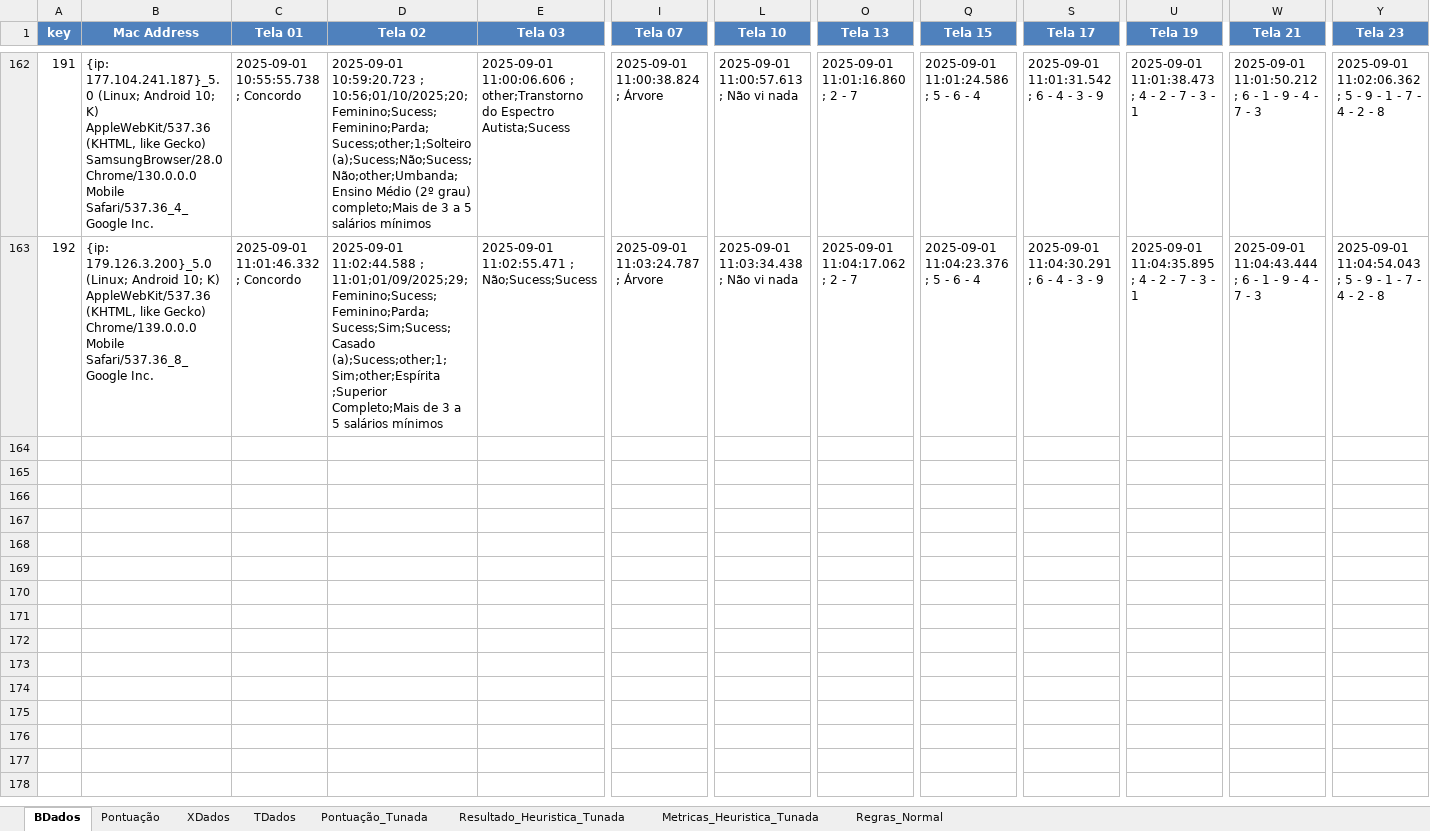
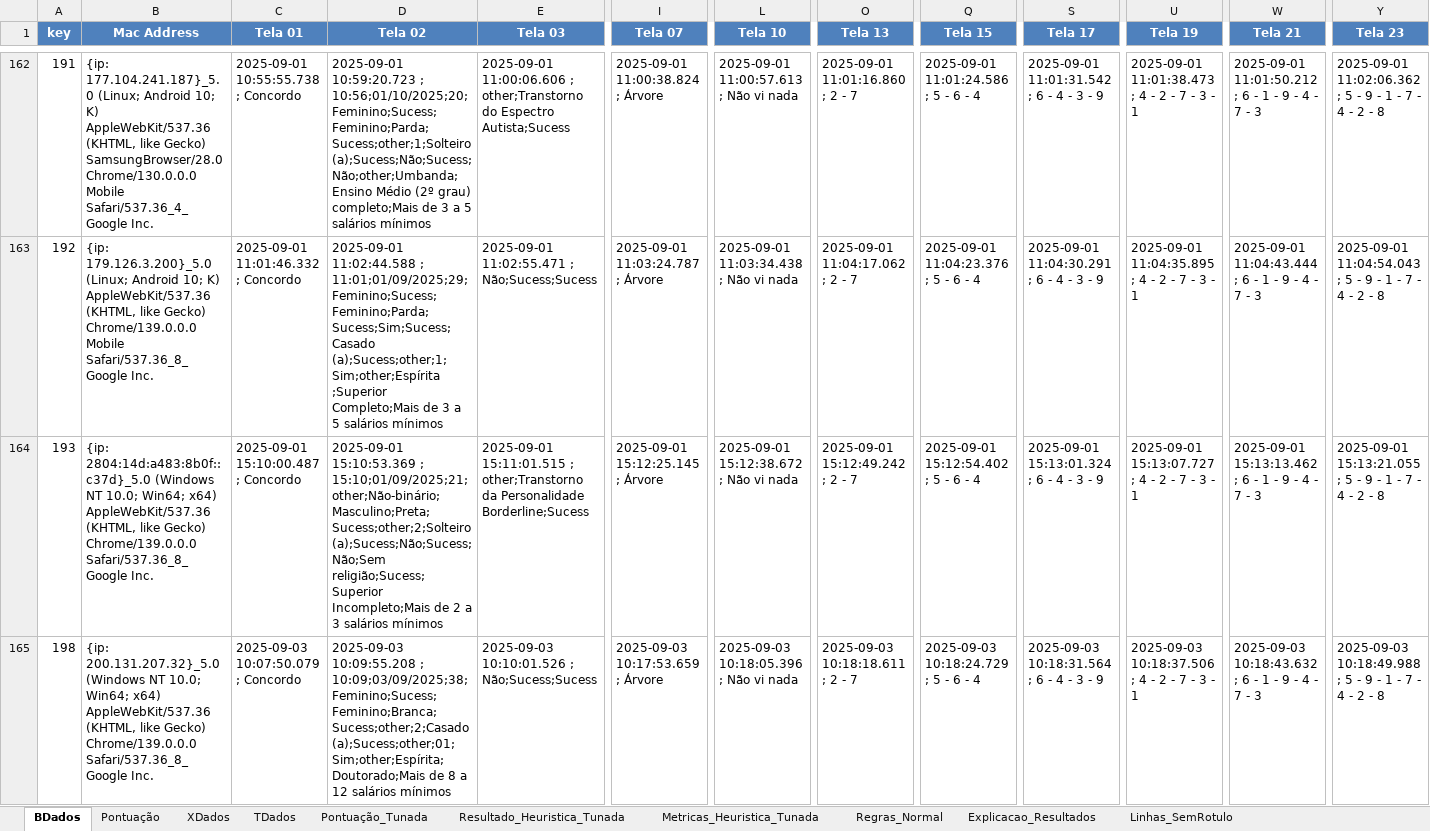
Before and after one commit to josuemoraisgh/qip, an Excel workbook: python/banco_dados.xlsx, sheet BDados, drawn as a sheet; only a part is shown, gaps mark what is left out; values as stored, in another font and other column widths than the file's, no borders; rows hold the shown columns only; the diff covers the shown part only; the diff names each change by its address in the sheet, - before the commit and + after, or states it on an @@ line.

```diff
--- a/python/banco_dados.xlsx (sheet BDados)
+++ b/python/banco_dados.xlsx (sheet BDados)
+sheet tab: Explicacao_Resultados
+sheet tab: Linhas_SemRotulo
+row 164: 193 | {ip: 2804:14d:a483:8b0f::c37d}_5.0 (Windows NT 10.0; Win64; x64) AppleWebKit/537.36 (KHTML, like Gecko) Chrome/139.0.0.0 Safari/537.36_8_Google Inc. | 2025-09-01 15:10:00.487 ; Concordo | 2025-09-01 15:10:53.369 ; 15:10;01/09/2025;21;other;Não-binário;Masculino;Preta;Sucess;other;2;Solteiro (a);Sucess;Não;Sucess;Não;Sem religião;Sucess;Superior Incompleto;Mais de 2 a 3 salários mínimos | 2025-09-01 15:11:01.515 ; other;Transtorno da Personalidade Borderline;Sucess | 2025-09-01 15:12:25.145 ; Árvore | 2025-09-01 15:12:38.672 ; Não vi nada | 2025-09-01 15:12:49.242 ; 2 - 7 | 2025-09-01 15:12:54.402 ; 5 - 6 - 4 | 2025-09-01 15:13:01.324 ; 6 - 4 - 3 - 9 | 2025-09-01 15:13:07.727 ; 4 - 2 - 7 - 3 - 1 | 2025-09-01 15:13:13.462 ; 6 - 1 - 9 - 4 - 7 - 3 | 2025-09-01 15:13:21.055 ; 5 - 9 - 1 - 7 - 4 - 2 - 8
+row 165: 198 | {ip: 200.131.207.32}_5.0 (Windows NT 10.0; Win64; x64) AppleWebKit/537.36 (KHTML, like Gecko) Chrome/139.0.0.0 Safari/537.36_8_Google Inc. | 2025-09-03 10:07:50.079 ; Concordo | 2025-09-03 10:09:55.208 ; 10:09;03/09/2025;38;Feminino;Sucess;Feminino;Branca;Sucess;other;2;Casado (a);Sucess;other;01;Sim;other;Espírita;Doutorado;Mais de 8 a 12 salários mínimos | 2025-09-03 10:10:01.526 ; Não;Sucess;Sucess | 2025-09-03 10:17:53.659 ; Árvore | 2025-09-03 10:18:05.396 ; Não vi nada | 2025-09-03 10:18:18.611 ; 2 - 7 | 2025-09-03 10:18:24.729 ; 5 - 6 - 4 | 2025-09-03 10:18:31.564 ; 6 - 4 - 3 - 9 | 2025-09-03 10:18:37.506 ; 4 - 2 - 7 - 3 - 1 | 2025-09-03 10:18:43.632 ; 6 - 1 - 9 - 4 - 7 - 3 | 2025-09-03 10:18:49.988 ; 5 - 9 - 1 - 7 - 4 - 2 - 8
```
Also changed, not shown: 1 added row and 2 edited cells elsewhere in this sheet, sheet Resultado_Heuristica_Tunada, sheet TDados, sheet Pontuação_Tunada, sheet XDados, sheet Metricas_Heuristica_Tunada, sheet Regras_Normal, other sheet tabs, 11 other files.
